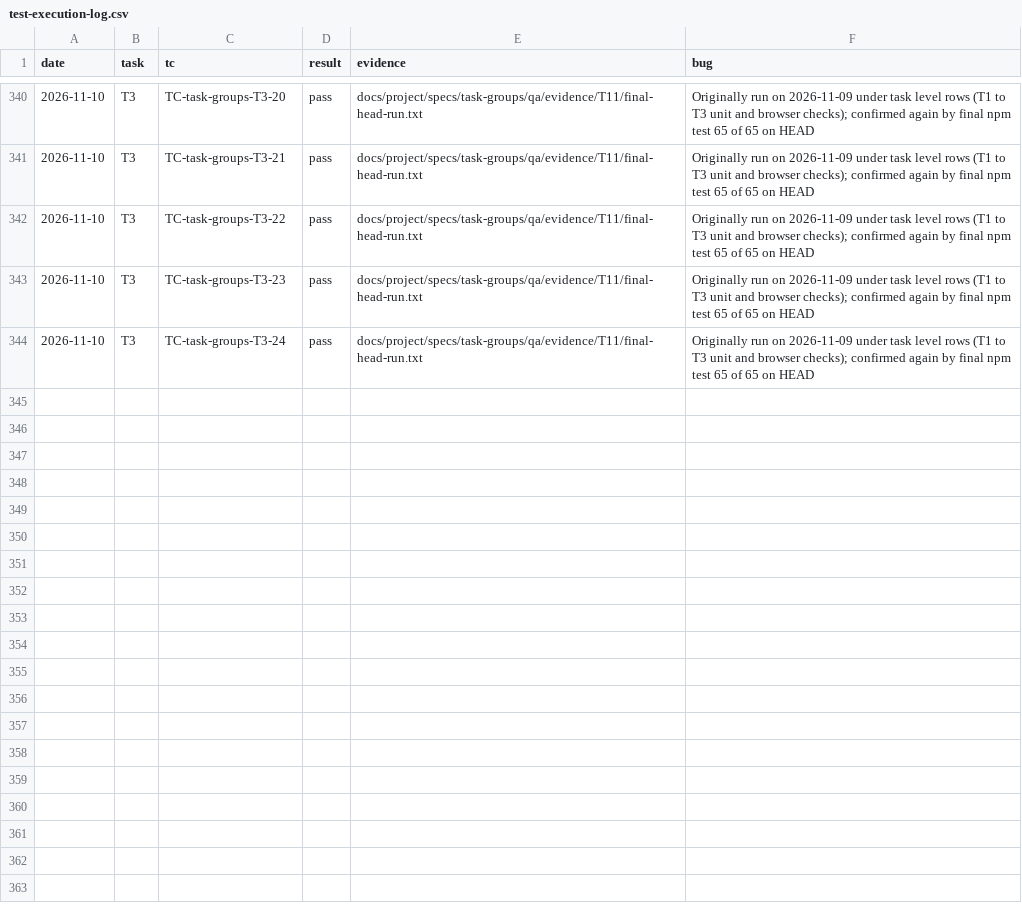
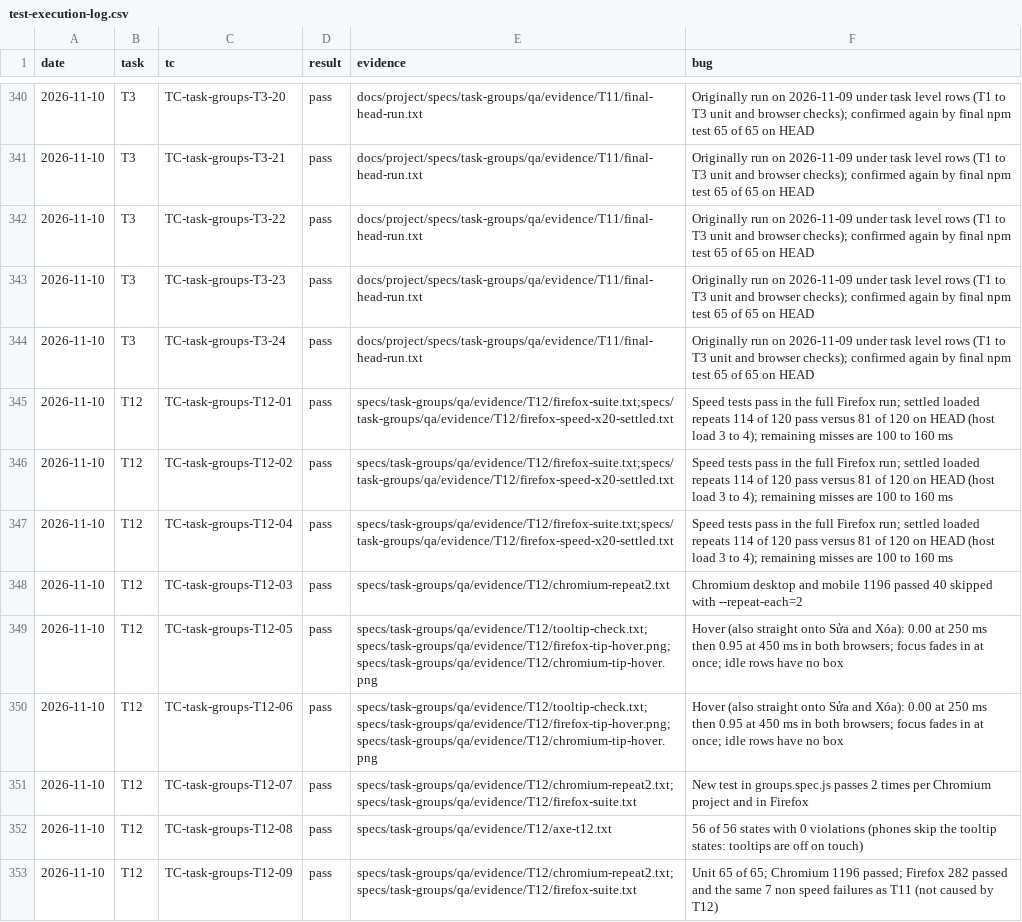
Before and after one commit to pham-cao/todo-list, a CSV file: docs/project/specs/task-groups/qa/test-execution-log.csv, drawn as a sheet; only a part is shown, gaps mark what is left out.

```diff
--- a/docs/project/specs/task-groups/qa/test-execution-log.csv
+++ b/docs/project/specs/task-groups/qa/test-execution-log.csv
@@ -344 +344,10 @@ date,task,tc,result,evidence,bug
 2026-11-10,T3,TC-task-groups-T3-24,pass,docs/project/specs/task-groups/qa/evidence/T11/final-head-run.txt,Originally run on 2026-11-09 under task level rows (T1 to T3 unit and browser checks); confirmed again by final npm test 65 of 65 on HEAD
+2026-11-10,T12,TC-task-groups-T12-01,pass,specs/task-groups/qa/evidence/T12/firefox-suite.txt;specs/task-groups/qa/evidence/T12/firefox-speed-x20-settled.txt,Speed tests pass in the full Firefox run; settled loaded repeats 114 of 120 pass versus 81 of 120 on HEAD (host load 3 to 4); remaining misses are 100 to 160 ms
+2026-11-10,T12,TC-task-groups-T12-02,pass,specs/task-groups/qa/evidence/T12/firefox-suite.txt;specs/task-groups/qa/evidence/T12/firefox-speed-x20-settled.txt,Speed tests pass in the full Firefox run; settled loaded repeats 114 of 120 pass versus 81 of 120 on HEAD (host load 3 to 4); remaining misses are 100 to 160 ms
+2026-11-10,T12,TC-task-groups-T12-04,pass,specs/task-groups/qa/evidence/T12/firefox-suite.txt;specs/task-groups/qa/evidence/T12/firefox-speed-x20-settled.txt,Speed tests pass in the full Firefox run; settled loaded repeats 114 of 120 pass versus 81 of 120 on HEAD (host load 3 to 4); remaining misses are 100 to 160 ms
+2026-11-10,T12,TC-task-groups-T12-03,pass,specs/task-groups/qa/evidence/T12/chromium-repeat2.txt,Chromium desktop and mobile 1196 passed 40 skipped with --repeat-each=2
+2026-11-10,T12,TC-task-groups-T12-05,pass,specs/task-groups/qa/evidence/T12/tooltip-check.txt;specs/task-groups/qa/evidence/T12/firefox-tip-hover.png;specs/task-groups/qa/evidence/T12/chromium-tip-hover.png,Hover (also straight onto Sửa and Xóa): 0.00 at 250 ms then 0.95 at 450 ms in both browsers; focus fades in at once; idle rows have no box
+2026-11-10,T12,TC-task-groups-T12-06,pass,specs/task-groups/qa/evidence/T12/tooltip-check.txt;specs/task-groups/qa/evidence/T12/firefox-tip-hover.png;specs/task-groups/qa/evidence/T12/chromium-tip-hover.png,Hover (also straight onto Sửa and Xóa): 0.00 at 250 ms then 0.95 at 450 ms in both browsers; focus fades in at once; idle rows have no box
+2026-11-10,T12,TC-task-groups-T12-07,pass,specs/task-groups/qa/evidence/T12/chromium-repeat2.txt;specs/task-groups/qa/evidence/T12/firefox-suite.txt,New test in groups.spec.js passes 2 times per Chromium project and in Firefox
+2026-11-10,T12,TC-task-groups-T12-08,pass,specs/task-groups/qa/evidence/T12/axe-t12.txt,56 of 56 states with 0 violations (phones skip the tooltip states: tooltips are off on touch)
+2026-11-10,T12,TC-task-groups-T12-09,pass,specs/task-groups/qa/evidence/T12/chromium-repeat2.txt;specs/task-groups/qa/evidence/T12/firefox-suite.txt,Unit 65 of 65; Chromium 1196 passed; Firefox 282 passed and the same 7 non speed failures as T11 (not caused by T12)
```
Also changed, not shown: docs/project/bugs/bug-log.csv, docs/project/specs/task-groups/qa/test-cases.csv, 16 other files.
